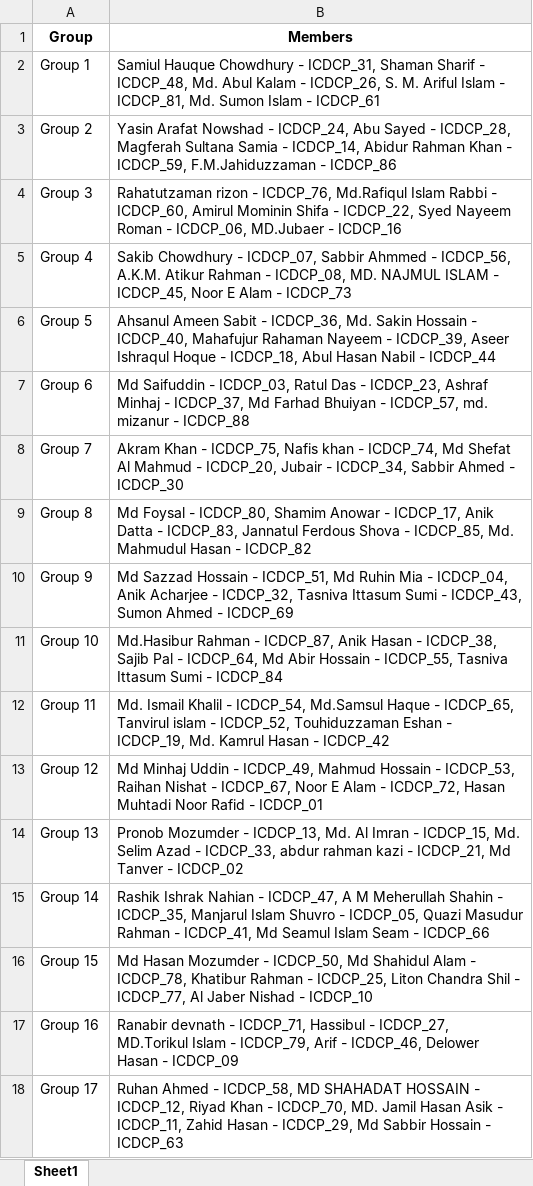
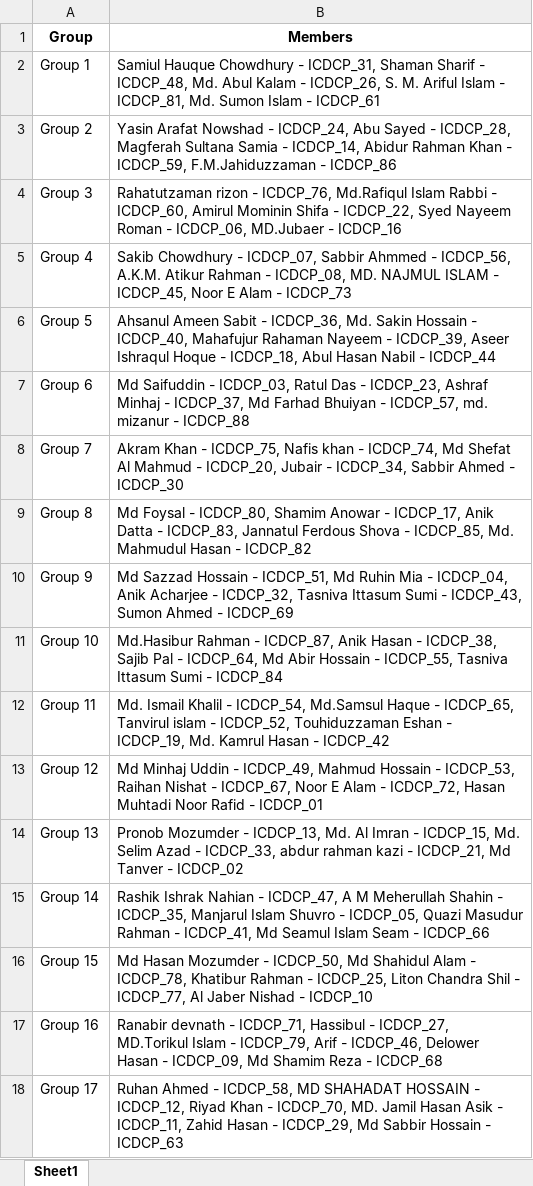
Before and after one commit to obijzbo/git-assignment, an Excel workbook: group_list.xlsx, sheet Sheet1, drawn as a sheet; values as stored, in another font and other column widths than the file's, no borders; the diff names each change by its address in the sheet, - before the commit and + after, or states it on an @@ line.

Commit message:
member list updated

```diff
--- a/group_list.xlsx (sheet Sheet1)
+++ b/group_list.xlsx (sheet Sheet1)
-B17 (Members): …Hasan - ICDCP_09
+B17 (Members): …Hasan - ICDCP_09, Md Shamim Reza - ICDCP_68
```
Also changed, not shown: 1 other file.
